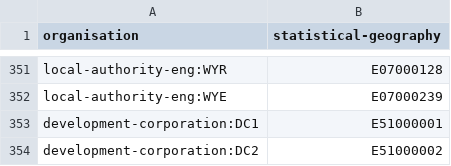
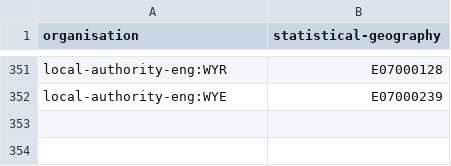
Before and after one commit to digital-land/organisation-dataset, a CSV file: data/statistical-geography.csv, drawn as a sheet; only a part is shown, gaps mark what is left out; the diff names each change by its address in the sheet, - before the commit and + after, or states it on an @@ line.

```diff
--- a/data/statistical-geography.csv
+++ b/data/statistical-geography.csv
-row 353: development-corporation:DC1 | E51000001
-row 354: development-corporation:DC2 | E51000002
```
Also changed, not shown: collection/organisations.csv, 3 other files.
